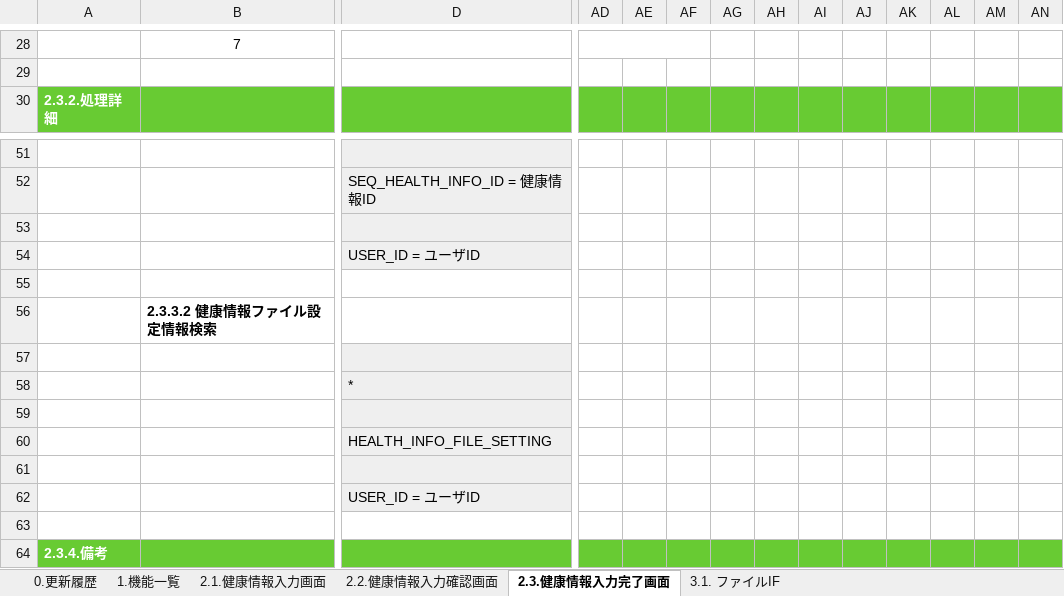
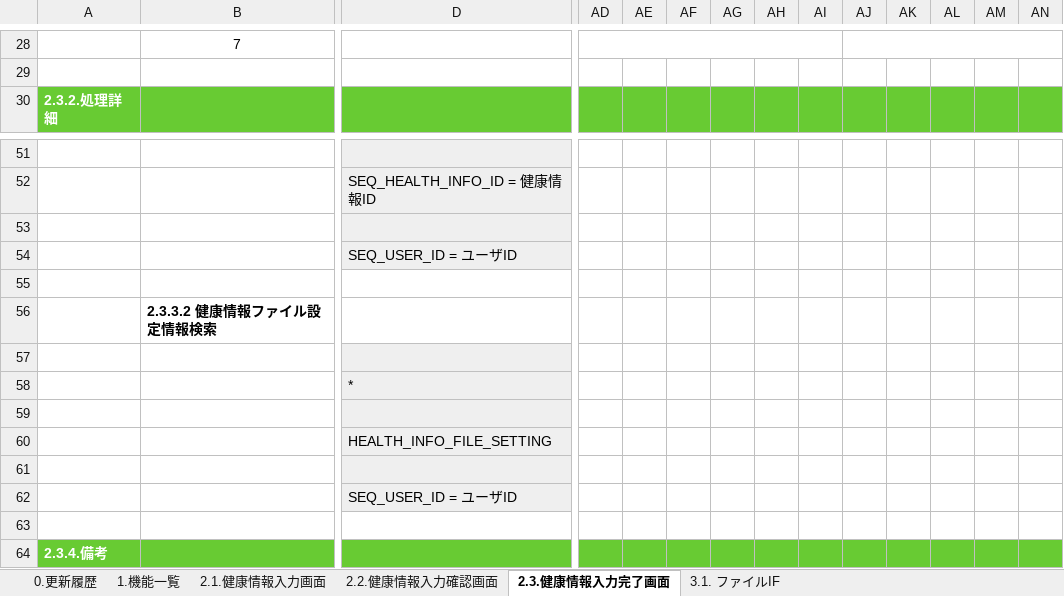
Before and after one commit to kohei-okazaki/work-3g, an Excel workbook: ha-asset/01_design/01_dashboard/設計書_1.1.健康情報登録機能.xlsx, sheet 2.3.健康情報入力完了画面, drawn as a sheet; only a part is shown, gaps mark what is left out; values as stored, in another font and other column widths than the file's, no borders; charts and pictures not drawn; the diff covers the shown part only; the diff names each change by its address in the sheet, - before the commit and + after, or states it on an @@ line.

```diff
--- a/ha-asset/01_design/01_dashboard/設計書_1.1.健康情報登録機能.xlsx (sheet 2.3.健康情報入力完了画面)
+++ b/ha-asset/01_design/01_dashboard/設計書_1.1.健康情報登録機能.xlsx (sheet 2.3.健康情報入力完了画面)
-AD28:AF28 merged
+AD28:AI28 merged
+AJ28:AP28 merged
-D54: USER_ID = ユーザID
+D54: SEQ_USER_ID = ユーザID
-D62: USER_ID = ユーザID
+D62: SEQ_USER_ID = ユーザID
```
Also changed, not shown: 10 edited cells and merged cells elsewhere in this sheet, sheet 2.2.健康情報入力確認画面, sheet 2.1.健康情報入力画面, formulas that keep their value, charts or pictures, ha-asset/01_design/01_dashboard/設計書_1.5.カロリー計算機能.xlsx.
